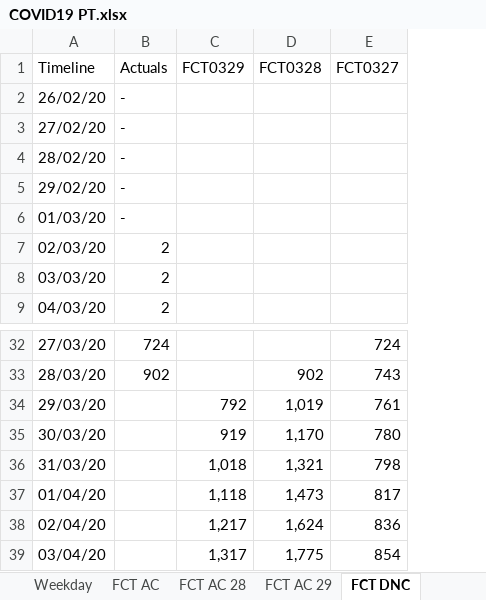
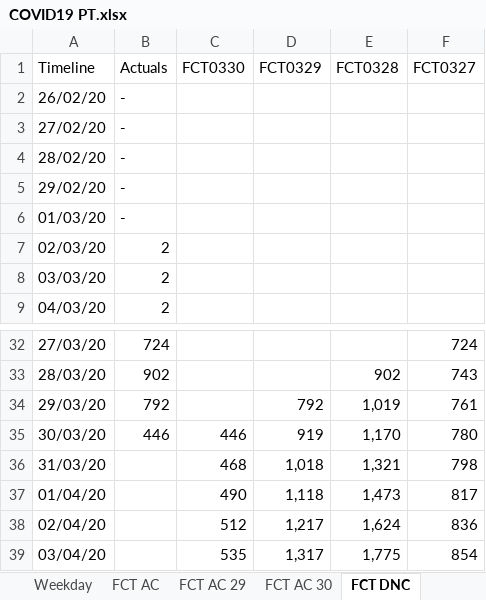
Before and after one commit to miguelalbano/covid19-pt, an Excel workbook: COVID19 PT.xlsx, sheet FCT DNC, drawn as a sheet; only a part is shown, gaps mark what is left out; values as stored, in another font and other column widths than the file's, no cell formats; charts and pictures and table styles not drawn; the diff names each change by its address in the sheet, - before the commit and + after, or states it on an @@ line.

```diff
--- a/COVID19 PT.xlsx (sheet FCT DNC)
+++ b/COVID19 PT.xlsx (sheet FCT DNC)
-sheet tab: FCT AC 28
+sheet tab: FCT AC 30
+column C (FCT0330), rows 35-39: 446 | 468 | 490 | 512 | 535
-B34 (Actuals): (empty)
+B34 (Actuals): 792
-B35 (Actuals): (empty)
+B35 (Actuals): 446
```
Also changed, not shown: sheet Weekday, sheet Week, sheet Data, sheet AC Age, sheet DND Age, sheet AC Region, 2 more sheets, other sheet tabs, cell formats, charts or pictures.
